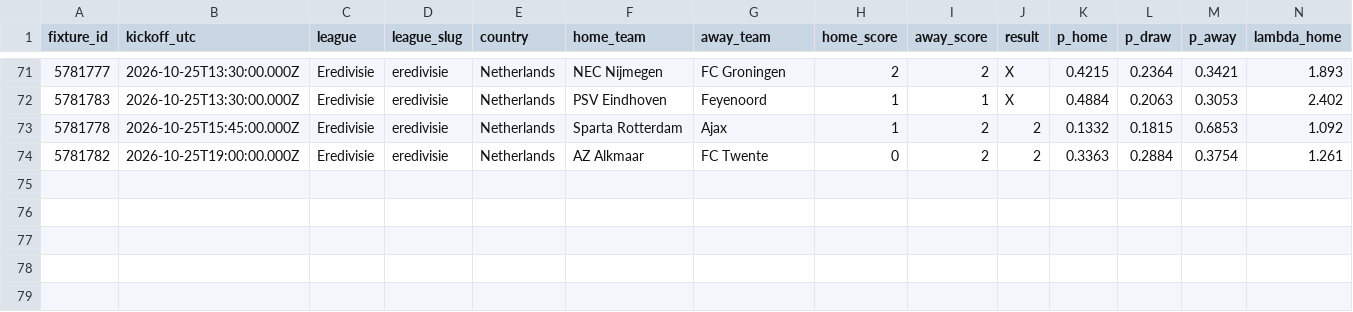
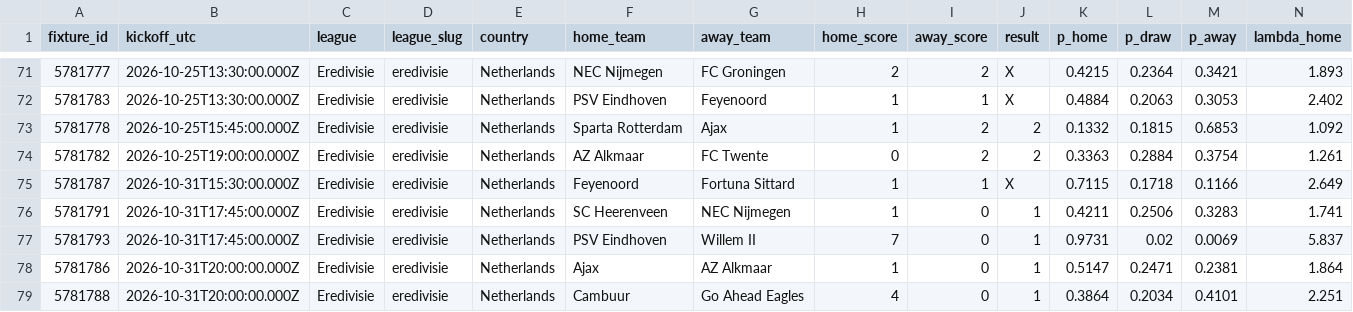
Before and after one commit to serayd61/footballanalytics-open-data, a CSV file: data/eredivisie.csv, drawn as a sheet; only a part is shown, gaps mark what is left out; rows hold the shown columns only; the diff names each change by its address in the sheet, - before the commit and + after, or states it on an @@ line.

```diff
--- a/data/eredivisie.csv
+++ b/data/eredivisie.csv
+row 75: 5781787 | 2026-10-31T15:30:00.000Z | Eredivisie | eredivisie | Netherlands | Feyenoord | Fortuna Sittard | 1 | 1 | X | 0.7115 | 0.1718 | 0.1166 | 2.649
+row 76: 5781791 | 2026-10-31T17:45:00.000Z | Eredivisie | eredivisie | Netherlands | SC Heerenveen | NEC Nijmegen | 1 | 0 | 1 | 0.4211 | 0.2506 | 0.3283 | 1.741
+row 77: 5781793 | 2026-10-31T17:45:00.000Z | Eredivisie | eredivisie | Netherlands | PSV Eindhoven | Willem II | 7 | 0 | 1 | 0.9731 | 0.02 | 0.0069 | 5.837
+row 78: 5781786 | 2026-10-31T20:00:00.000Z | Eredivisie | eredivisie | Netherlands | Ajax | AZ Alkmaar | 1 | 0 | 1 | 0.5147 | 0.2471 | 0.2381 | 1.864
+row 79: 5781788 | 2026-10-31T20:00:00.000Z | Eredivisie | eredivisie | Netherlands | Cambuur | Go Ahead Eagles | 4 | 0 | 1 | 0.3864 | 0.2034 | 0.4101 | 2.251
```
Also changed, not shown: data/bundesliga.csv, data/championship.csv, 9 other files.
